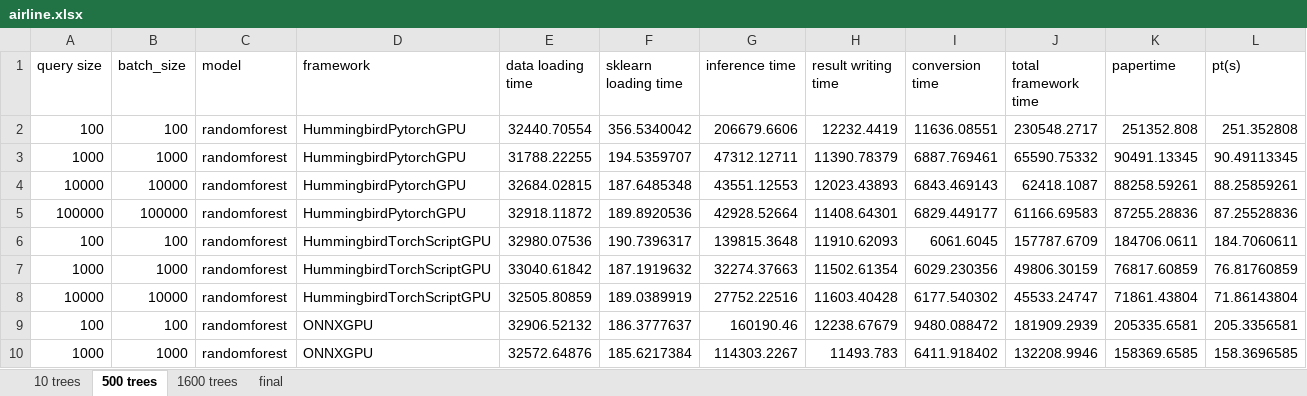
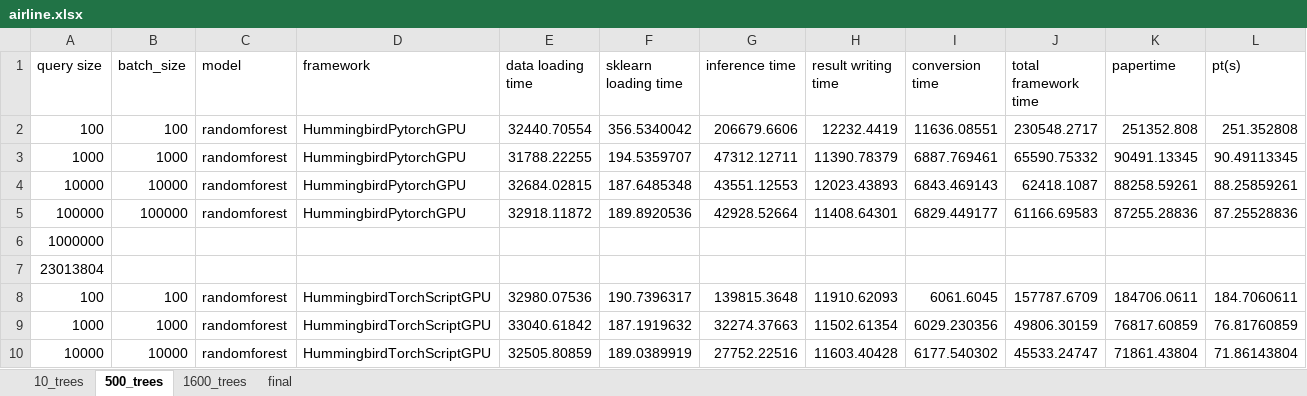
Before and after one commit to asu-cactus/netsdb, an Excel workbook: model-inference/decisionTree/experiments/gpu_results/airline_classification/airline.xlsx, sheet 500_trees, drawn as a sheet; only a part is shown; the shorter side is filled out with more unchanged rows; values as stored, in another font and other column widths than the file's, no borders; conditional formats not drawn; the diff covers the shown part only; the diff names each change by its address in the sheet, - before the commit and + after, or states it on an @@ line.

```diff
--- a/model-inference/decisionTree/experiments/gpu_results/airline_classification/airline.xlsx (sheet 500_trees)
+++ b/model-inference/decisionTree/experiments/gpu_results/airline_classification/airline.xlsx (sheet 500_trees)
-sheet tab: 10 trees
+sheet tab: 10_trees
-sheet tab: 500 trees
+sheet tab: 500_trees
-sheet tab: 1600 trees
+sheet tab: 1600_trees
+row 6: 1000000
+row 7: 23013804
```
Also changed, not shown: 16 added rows elsewhere in this sheet, sheet final, sheet 1600_trees, formulas that keep their value, model-inference/decisionTree/experiments/gpu_results/bosch/bosch.xlsx, model-inference/decisionTree/experiments/gpu_results/epsilon/epsilon.xlsx, 5 other files.
